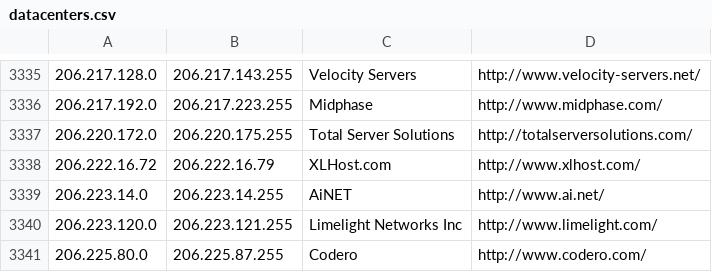
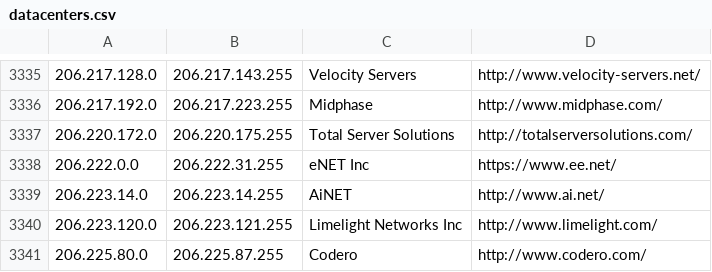
Before and after one commit to ekmixon/ipcat, a CSV file: datacenters.csv, drawn as a sheet; only a part is shown, gaps mark what is left out; removed rows and columns are numbered as before the commit, all else as after; the diff names each change by its address in the sheet, - before the commit and + after, or states it on an @@ line.

```diff
--- a/datacenters.csv
+++ b/datacenters.csv
-row 3338: 206.222.16.72 | 206.222.16.79 | XLHost.com | http://www.xlhost.com/
+row 3338: 206.222.0.0 | 206.222.31.255 | eNET Inc | https://www.ee.net/
```
Also changed, not shown: datacenters-stats.csv.
